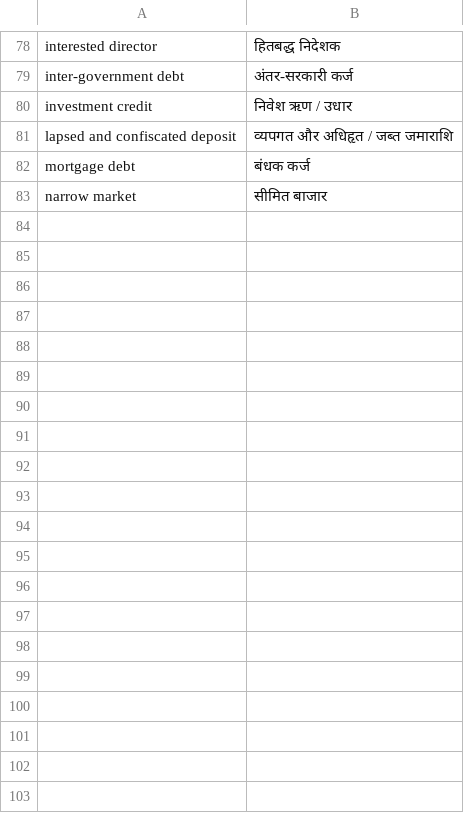
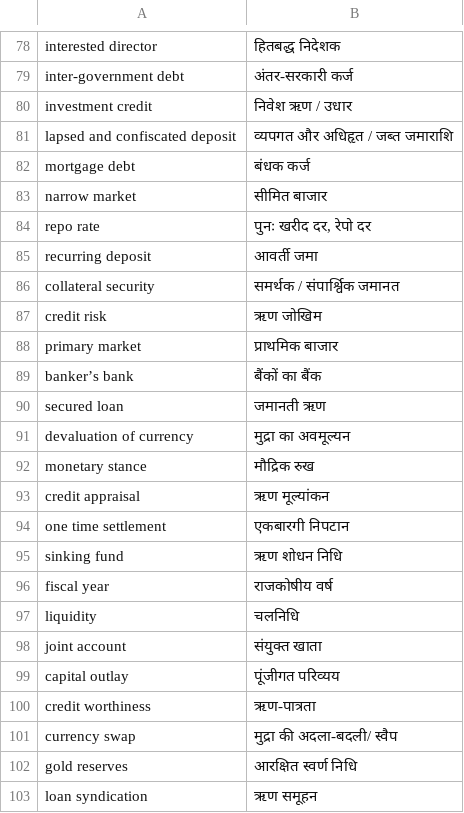
Before and after one commit to vivekkiwi/rbi-glossary-nextjs, a TSV file: marketing/telegram-quiz-bot/approved.tsv, drawn as a sheet; only a part is shown, gaps mark what is left out; the diff covers the shown part only; the diff names each change by its address in the sheet, - before the commit and + after, or states it on an @@ line.

```diff
--- a/marketing/telegram-quiz-bot/approved.tsv
+++ b/marketing/telegram-quiz-bot/approved.tsv
+row 84: repo rate | पुनः खरीद दर, रेपो दर
+row 85: recurring deposit | आवर्ती जमा
+row 86: collateral security | समर्थक / संपार्श्विक जमानत
+row 87: credit risk | ऋण जोखिम
+row 88: primary market | प्राथमिक बाजार
+row 89: banker’s bank | बैंकों का बैंक
+row 90: secured loan | जमानती ऋण
+row 91: devaluation of currency | मुद्रा का अवमूल्यन
+row 92: monetary stance | मौद्रिक रुख
+row 93: credit appraisal | ऋण मूल्यांकन
+row 94: one time settlement | एकबारगी निपटान
+row 95: sinking fund | ऋण शोधन निधि
+row 96: fiscal year | राजकोषीय वर्ष
+row 97: liquidity | चलनिधि
+row 98: joint account | संयुक्त खाता
+row 99: capital outlay | पूंजीगत परिव्यय
+row 100: credit worthiness | ऋण-पात्रता
+row 101: currency swap | मुद्रा की अदला-बदली/ स्वैप
+row 102: gold reserves | आरक्षित स्वर्ण निधि
+row 103: loan syndication | ऋण समूहन
```
Also changed, not shown: 30 added rows elsewhere in this file, 1 other file.
